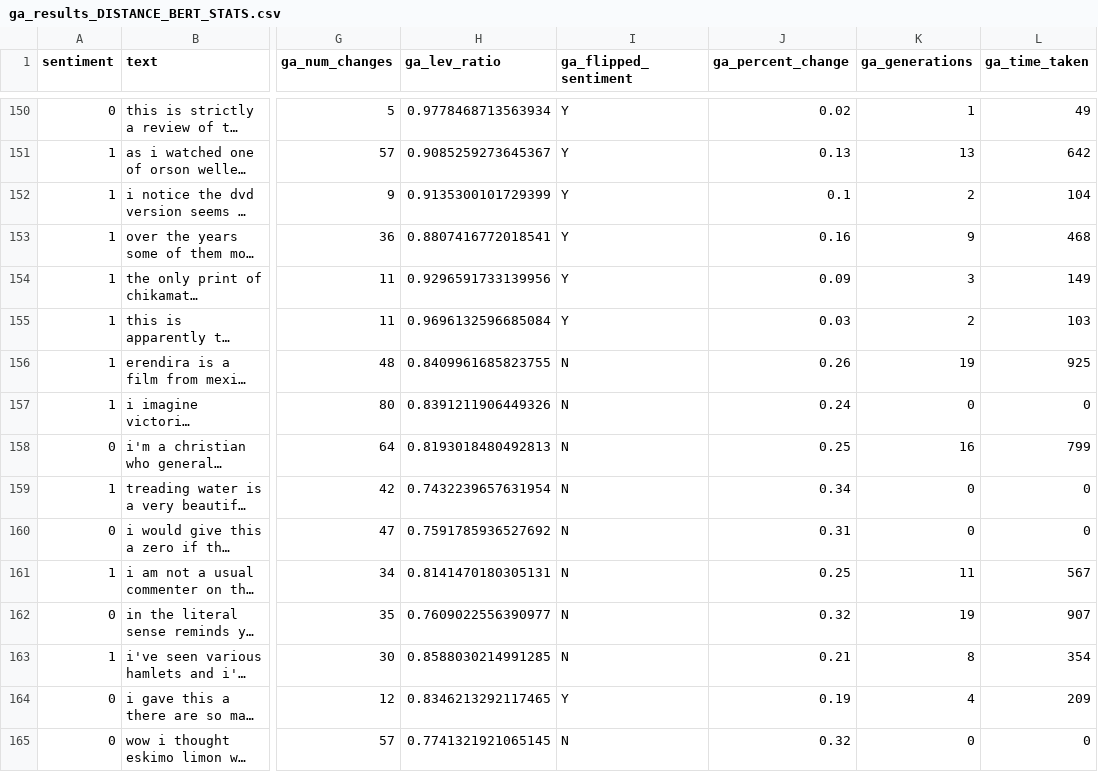
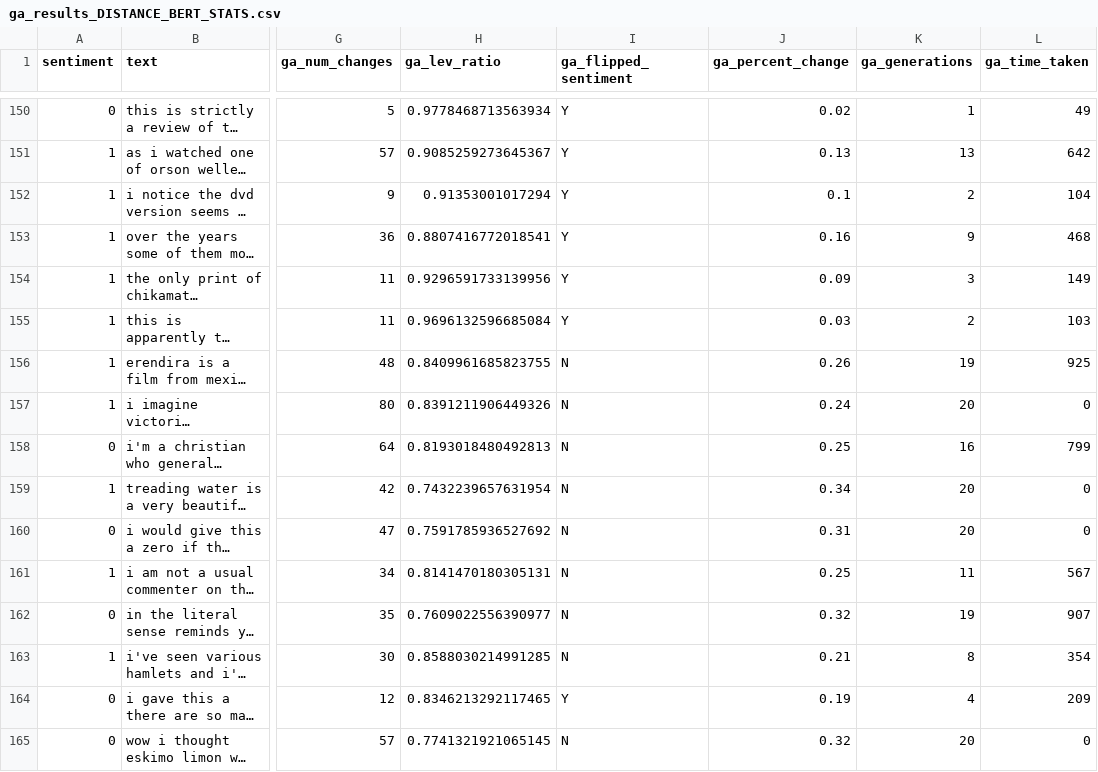
Before and after one commit to masamiweb/GeneticAlgorithmAdversarialNLP, a CSV file: ga_attack_results/ga_results_DISTANCE_BERT_STATS.csv, drawn as a sheet; only a part is shown, gaps mark what is left out; long unchanged cells end in …; the diff covers the shown part only; the diff names each change by its address in the sheet, - before the commit and + after, or states it on an @@ line.

Commit message:
fixed issue with data file not showing correct num generations

```diff
--- a/ga_attack_results/ga_results_DISTANCE_BERT_STATS.csv
+++ b/ga_attack_results/ga_results_DISTANCE_BERT_STATS.csv
-H152 (ga_lev_ratio): 0.9135300101729399
+H152 (ga_lev_ratio): 0.91353001017294
-K157 (ga_generations): 0
+K157 (ga_generations): 20
-K159:K160 (ga_generations): 0
+K159:K160 (ga_generations): 20
-K165 (ga_generations): 0
+K165 (ga_generations): 20
```
Also changed, not shown: 65 edited cells elsewhere in this file, 2 other files.
